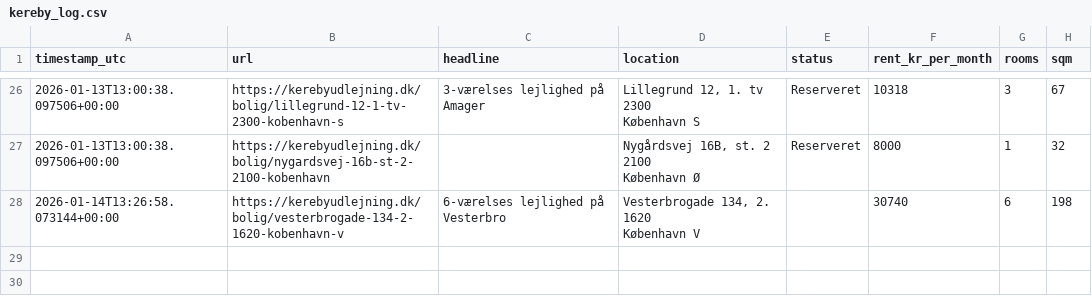
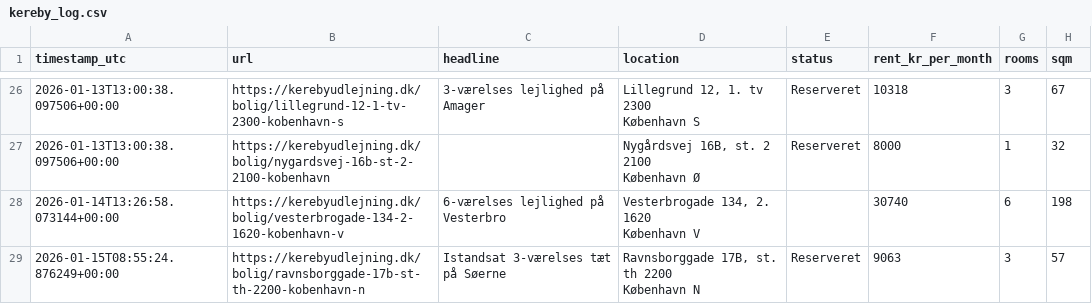
Before and after one commit to AndersNBE/kereby-scraper, a CSV file: kereby_log.csv, drawn as a sheet; only a part is shown, gaps mark what is left out.

```diff
--- a/kereby_log.csv
+++ b/kereby_log.csv
@@ -48 +48,3 @@ timestamp_utc,url,headline,location,status,rent_kr_per_month,rooms,sqm
       København V",,30740,6,198
+2026-01-15T08:55:24.876249+00:00,https://kerebyudlejning.dk/bolig/ravnsborggade-17b-st-th-2200-kobenhavn-n,Istandsat 3-værelses tæt på Søerne,"Ravnsborggade 17B, st. th 2200
+      København N",Reserveret,9063,3,57
```
